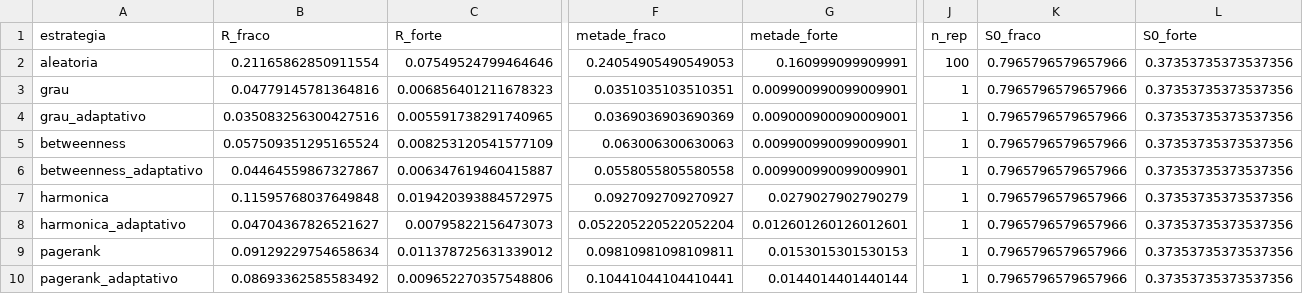
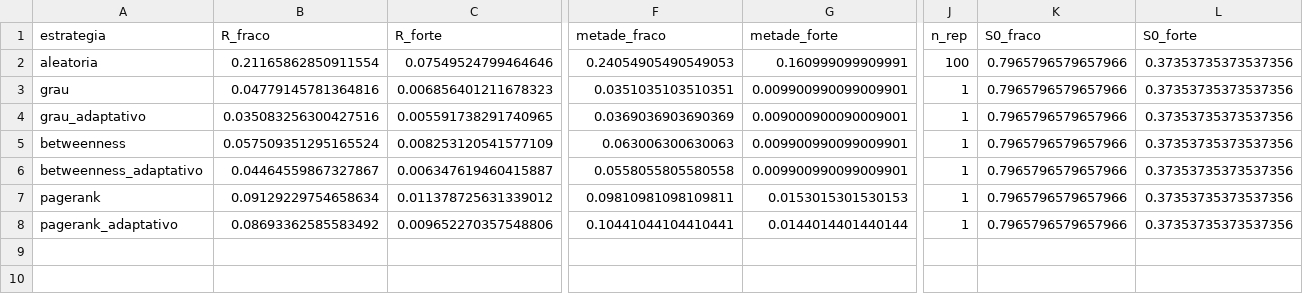
Before and after one commit to Rafael-N-A/Redes_Complexas, a CSV file: rede-metabolica/resultados/tabelas/exp1_indices_eco_sem_moeda.csv, drawn as a sheet; only a part is shown, gaps mark what is left out; rows hold the shown columns only; the diff names each change by its address in the sheet, - before the commit and + after, or states it on an @@ line.

```diff
--- a/rede-metabolica/resultados/tabelas/exp1_indices_eco_sem_moeda.csv
+++ b/rede-metabolica/resultados/tabelas/exp1_indices_eco_sem_moeda.csv
-row 7: harmonica | 0.11595768037649848 | 0.019420393884572975 | 0.0927092709270927 | 0.0279027902790279 | 1 | 0.7965796579657966 | 0.37353735373537356
-row 8: harmonica_adaptativo | 0.04704367826521627 | 0.00795822156473073 | 0.052205220522052204 | 0.012601260126012601 | 1 | 0.7965796579657966 | 0.37353735373537356
```
Also changed, not shown: rede-metabolica/resultados/tabelas/exp4_classicos_indices_redes_sem_moeda.csv, rede-metabolica/resultados/tabelas/exp4_classicos_z_redes_sem_moeda.csv, 22 other files.
